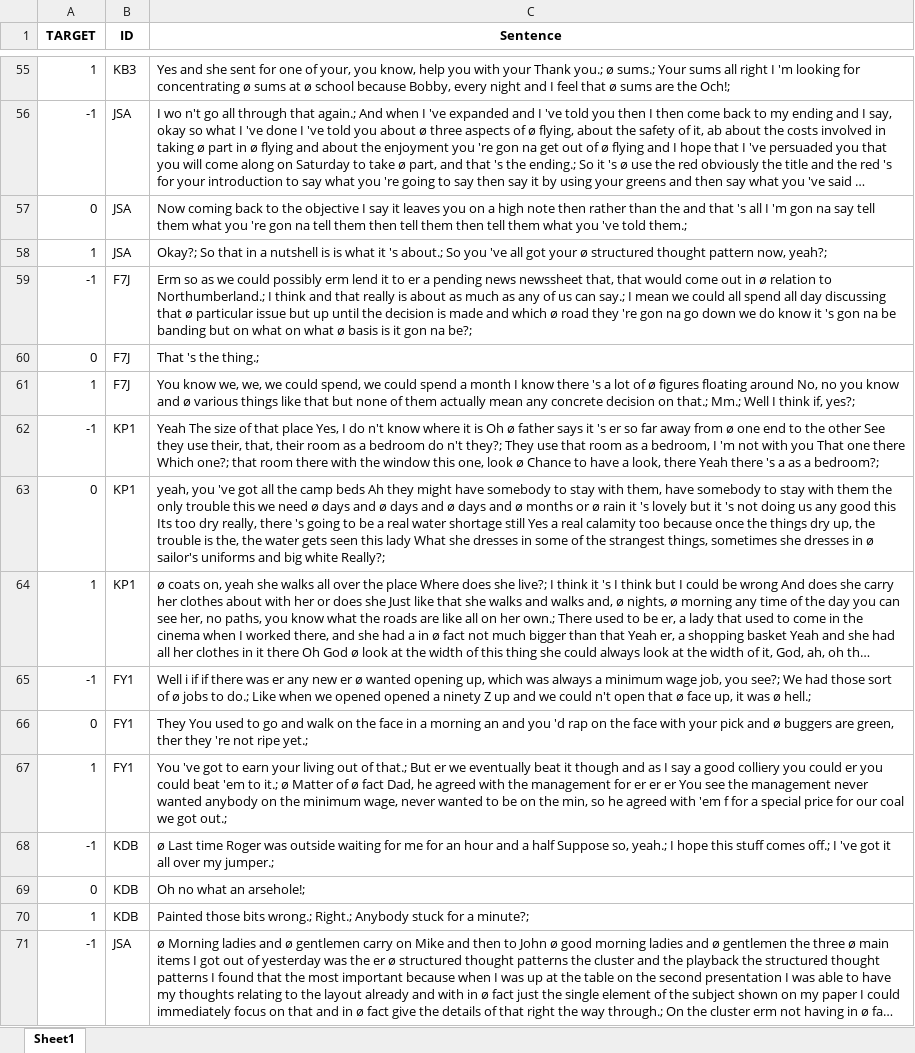
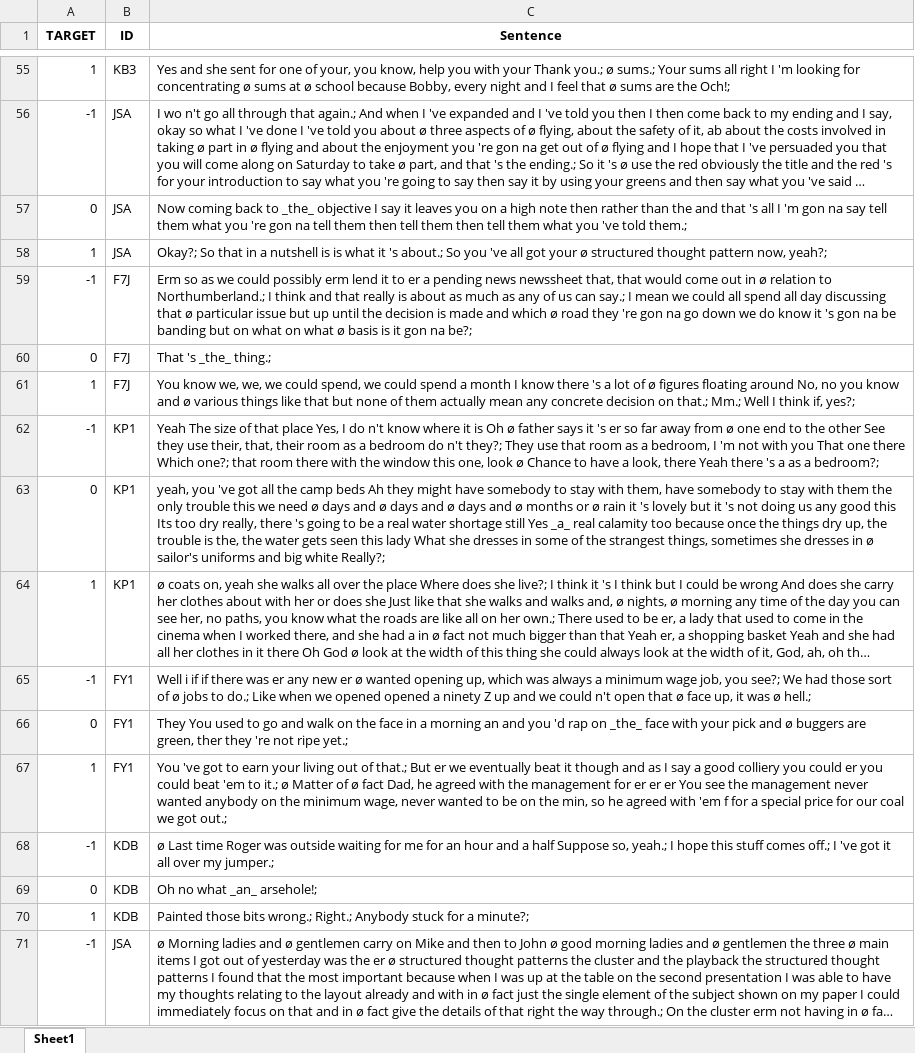
Before and after one commit to ooominds/add_null_pipeline, an Excel workbook: output_file.xlsx, sheet Sheet1, drawn as a sheet; only a part is shown, gaps mark what is left out; long unchanged cells end in …; values as stored, in another font and other column widths than the file's, no borders; the diff covers the shown part only; the diff names each change by its address in the sheet, - before the commit and + after, or states it on an @@ line.

```diff
--- a/output_file.xlsx (sheet Sheet1)
+++ b/output_file.xlsx (sheet Sheet1)
-C57 (Sentence): …back to the objective I…
+C57 (Sentence): …back to _the_ objective I…
-C60 (Sentence): That 's the thing.;
+C60 (Sentence): That 's _the_ thing.;
-C63 (Sentence): …still Yes a real calamity…
+C63 (Sentence): …still Yes _a_ real calamity…
-C66 (Sentence): …rap on the face with…
+C66 (Sentence): …rap on _the_ face with…
-C69 (Sentence): Oh no what an arsehole!;
+C69 (Sentence): Oh no what _an_ arsehole!;
```
Also changed, not shown: 995 edited cells elsewhere in this sheet, 2 other files.
